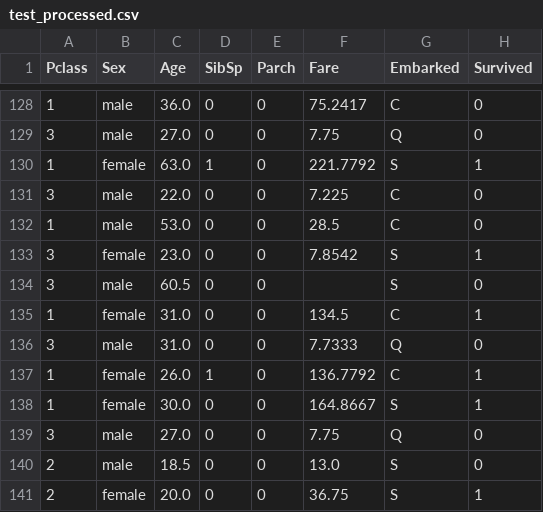
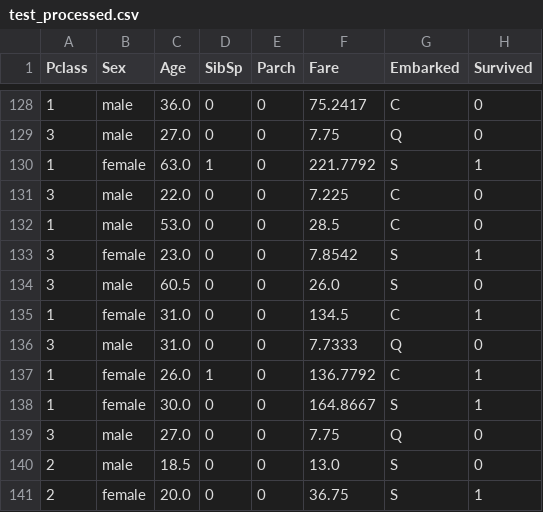
Before and after one commit to Mef05/Proiect-PCLP3, a CSV file: test_processed.csv, drawn as a sheet; only a part is shown, gaps mark what is left out.

```diff
--- a/test_processed.csv
+++ b/test_processed.csv
@@ -133,3 +133,3 @@ Pclass,Sex,Age,SibSp,Parch,Fare,Embarked,Survived
 3,female,23.0,0,0,7.8542,S,1
-3,male,60.5,0,0,,S,0
+3,male,60.5,0,0,26.0,S,0
 1,female,31.0,0,0,134.5,C,1
```
Also changed, not shown: 41 other files.
